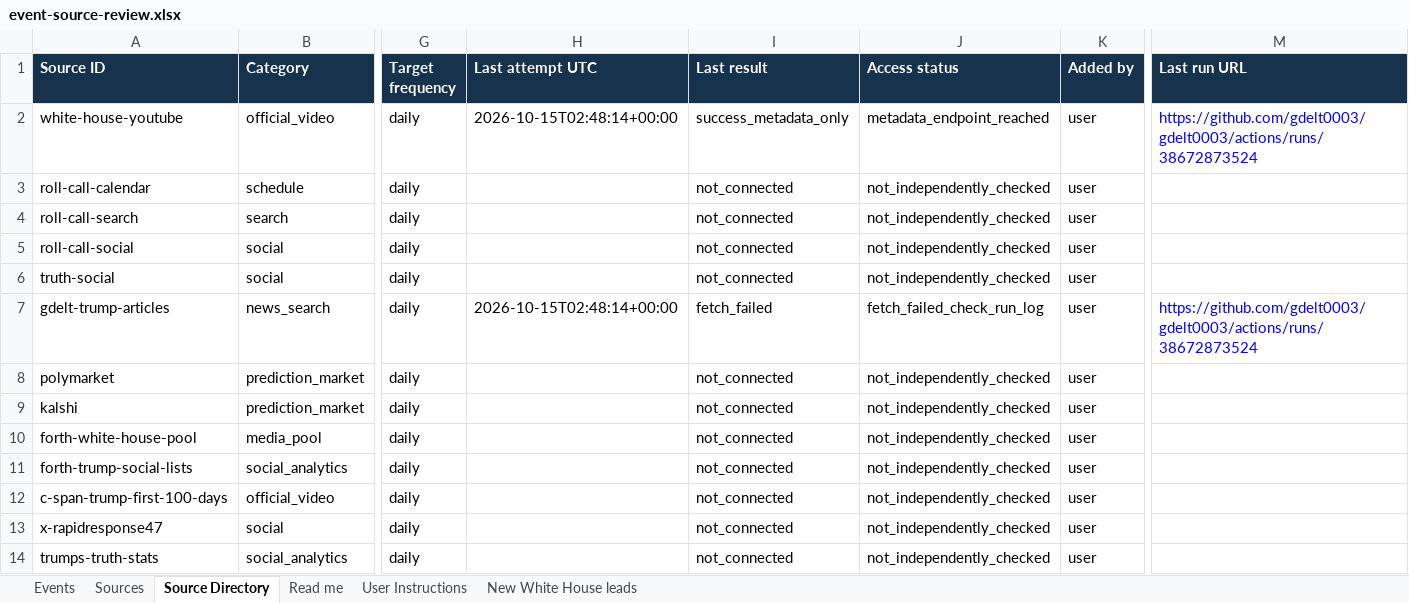
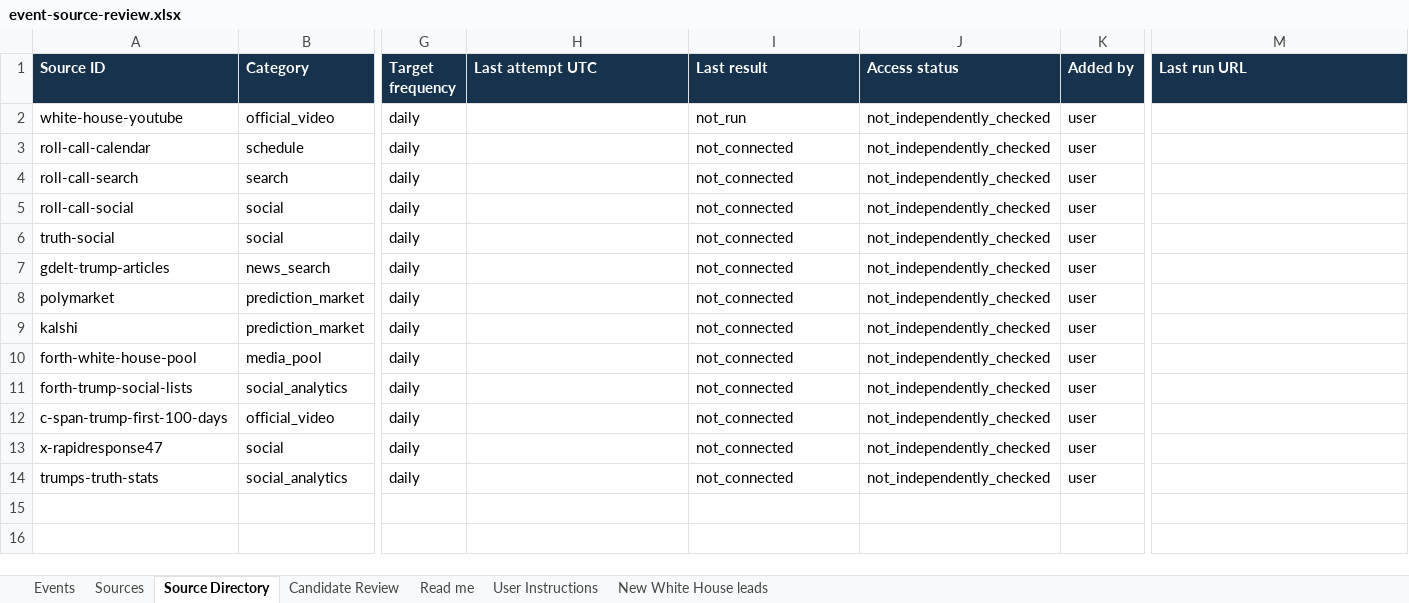
Before and after one commit to gdelt0003/gdelt0003, an Excel workbook: outputs/event-source-review.xlsx, sheet Source Directory, drawn as a sheet; only a part is shown, gaps mark what is left out; values as stored, in another font and other column widths than the file's, no borders; the diff names each change by its address in the sheet, - before the commit and + after, or states it on an @@ line.

```diff
--- a/outputs/event-source-review.xlsx (sheet Source Directory)
+++ b/outputs/event-source-review.xlsx (sheet Source Directory)
+sheet tab: Candidate Review
-H2 (Last attempt UTC): 2026-10-15T02:48:14+00:00
+H2 (Last attempt UTC): (empty)
-I2 (Last result): success_metadata_only
+I2 (Last result): not_run
-J2 (Access status): metadata_endpoint_reached
+J2 (Access status): not_independently_checked
-M2 (Last run URL): https://github.com/gdelt0003/gdelt0003/actions/runs/38672873524
+M2 (Last run URL): (empty)
-H7 (Last attempt UTC): 2026-10-15T02:48:14+00:00
+H7 (Last attempt UTC): (empty)
-I7 (Last result): fetch_failed
+I7 (Last result): not_connected
-J7 (Access status): fetch_failed_check_run_log
+J7 (Access status): not_independently_checked
-M7 (Last run URL): https://github.com/gdelt0003/gdelt0003/actions/runs/38672873524
+M7 (Last run URL): (empty)
```
Also changed, not shown: sheet Read me, 5 other files.
